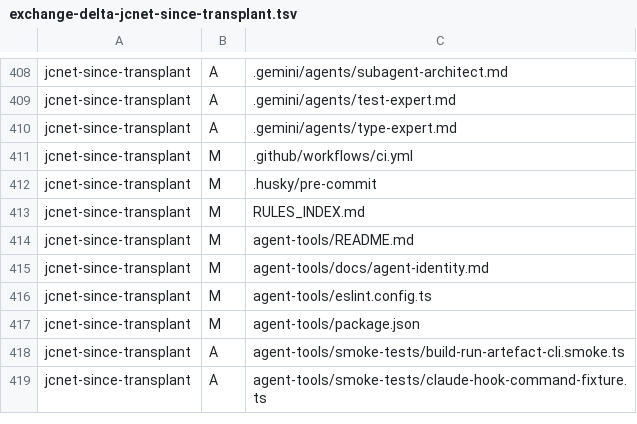
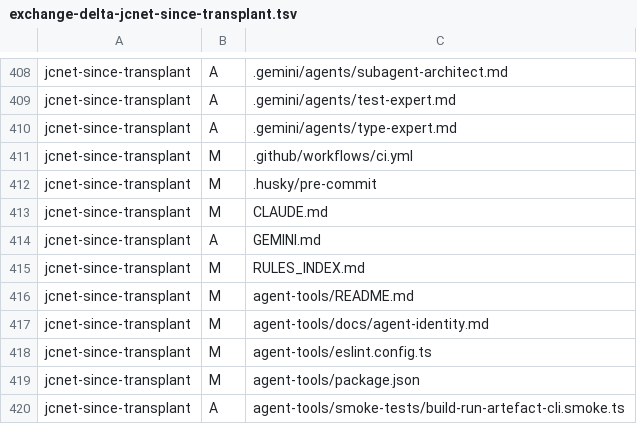
Before and after one commit to jimCresswell/jimcresswell.net, a TSV file: .agent/reports/practice-transplant/inputs/exchange-delta-jcnet-since-transplant.tsv, drawn as a sheet; only a part is shown, gaps mark what is left out; the shorter side is filled out with more unchanged rows; the diff names each change by its address in the sheet, - before the commit and + after, or states it on an @@ line.

```diff
--- a/.agent/reports/practice-transplant/inputs/exchange-delta-jcnet-since-transplant.tsv
+++ b/.agent/reports/practice-transplant/inputs/exchange-delta-jcnet-since-transplant.tsv
+row 413: jcnet-since-transplant | M | CLAUDE.md
+row 414: jcnet-since-transplant | A | GEMINI.md
```
Also changed, not shown: .agent/reports/practice-transplant/inputs/exchange-delta-castr-since-transplant.tsv, .agent/reports/practice-transplant/inputs/exchange-delta-oce-since-castr-pin.tsv, 3 other files.
